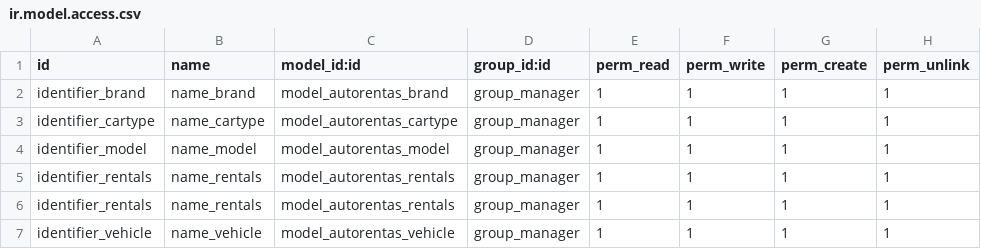
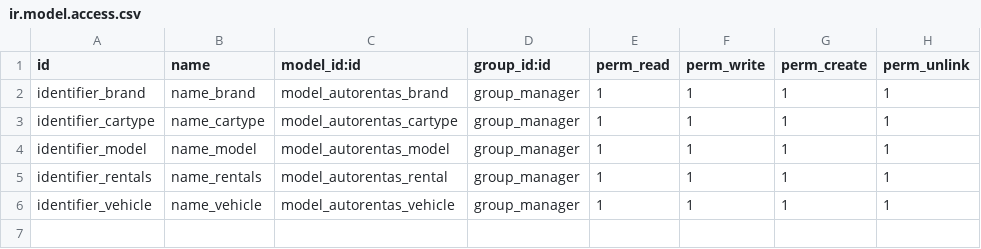
Before and after one commit to imanie383/autorentals-repo, a CSV file: security/ir.model.access.csv, drawn as a sheet.

Commit message:
Solved security warnings

```diff
--- a/security/ir.model.access.csv
+++ b/security/ir.model.access.csv
@@ -4,4 +4,3 @@ identifier_cartype,name_cartype,model_autorentas_cartype,group_manager,1,1,1,1
 identifier_model,name_model,model_autorentas_model,group_manager,1,1,1,1
-identifier_rentals,name_rentals,model_autorentas_rentals,group_manager,1,1,1,1
-identifier_rentals,name_rentals,model_autorentas_rentals,group_manager,1,1,1,1
+identifier_rentals,name_rentals,model_autorentas_rental,group_manager,1,1,1,1
 identifier_vehicle,name_vehicle,model_autorentas_vehicle,group_manager,1,1,1,1
```
Also changed, not shown: 1 other file.
